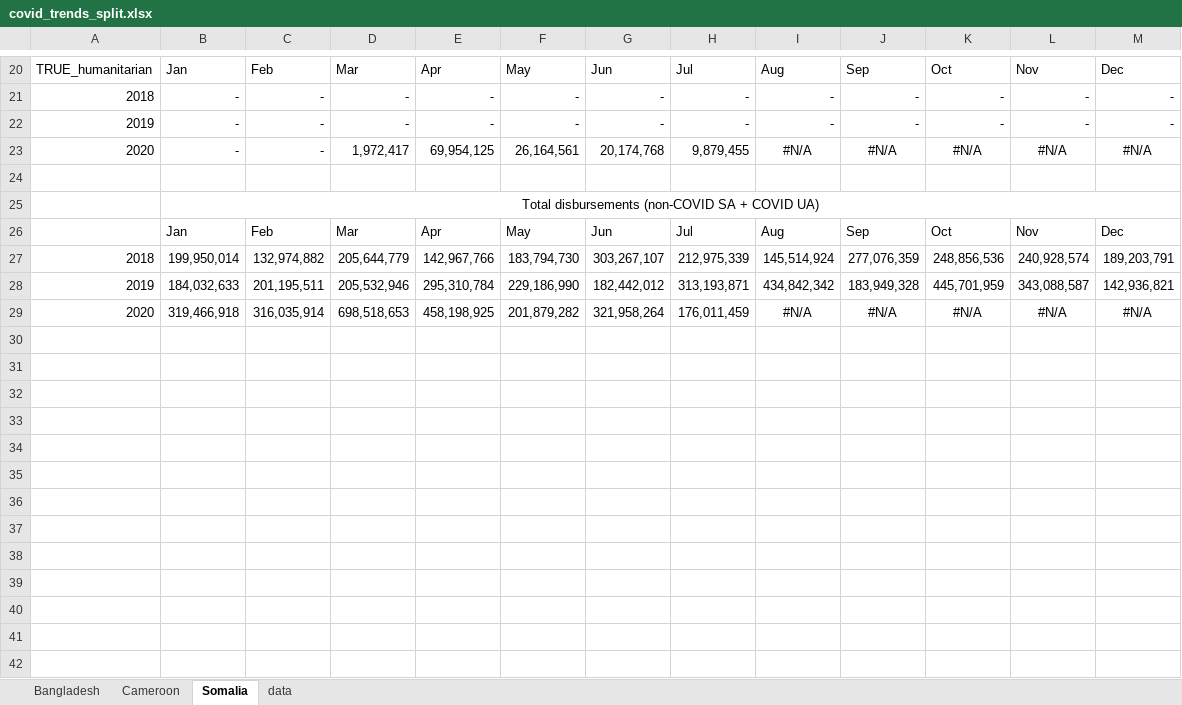
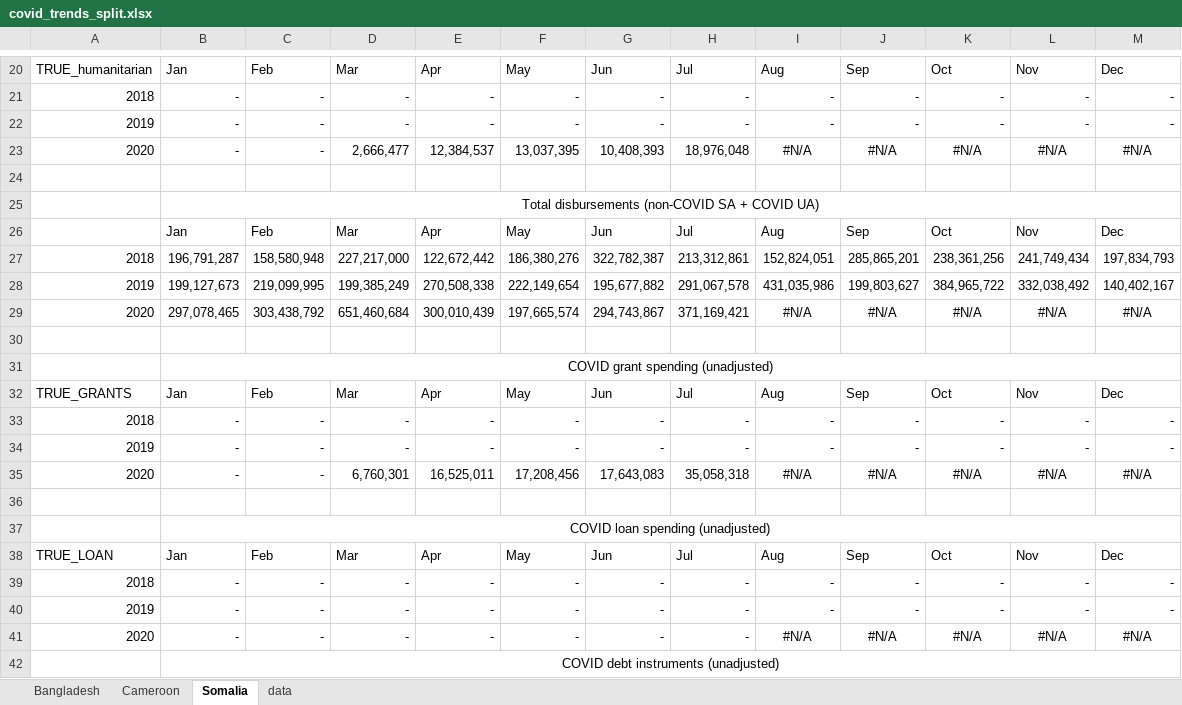
Before and after one commit to devinit/nexus_countries, an Excel workbook: output/covid_trends_split.xlsx, sheet Somalia, drawn as a sheet; only a part is shown, gaps mark what is left out; values as stored, in another font and other column widths than the file's, no borders; charts and pictures not drawn; addresses are those after the commit; the diff covers the shown part only; the diff names each change by its address in the sheet, - before the commit and + after, or states it on an @@ line.

Commit message:
Somalia budget analysis

```diff
--- a/output/covid_trends_split.xlsx (sheet Somalia)
+++ b/output/covid_trends_split.xlsx (sheet Somalia)
-D23: 1,972,417
+D23: 2,666,477
-E23: 69,954,125
+E23: 12,384,537
-F23: 26,164,561
+F23: 13,037,395
-G23: 20,174,768
+G23: 10,408,393
-H23: 9,879,455
+H23: 18,976,048
+row 27: 2018 | 196,791,287 | 158,580,948 | 227,217,000 | 122,672,442 | 186,380,276 | 322,782,387 | 213,312,861 | 152,824,051 | 285,865,201 | 238,361,256 | 241,749,434 | 197,834,793
+row 28: 2019 | 199,127,673 | 219,099,995 | 199,385,249 | 270,508,338 | 222,149,654 | 195,677,882 | 291,067,578 | 431,035,986 | 199,803,627 | 384,965,722 | 332,038,492 | 140,402,167
+row 29: 2020 | 297,078,465 | 303,438,792 | 651,460,684 | 300,010,439 | 197,665,574 | 294,743,867 | 371,169,421 | #N/A | #N/A | #N/A | #N/A | #N/A
-row 30: 2018 | 199,950,014 | 132,974,882 | 205,644,779 | 142,967,766 | 183,794,730 | 303,267,107 | 212,975,339 | 145,514,924 | 277,076,359 | 248,856,536 | 240,928,574 | 189,203,791
+row 30: (empty)
+row 31:  | COVID grant spending (unadjusted)
+row 32: TRUE_GRANTS | Jan | Feb | Mar | Apr | May | Jun | Jul | Aug | Sep | Oct | Nov | Dec
+row 33: 2018 | - | - | - | - | - | - | - | - | - | - | - | -
+row 34: 2019 | - | - | - | - | - | - | - | - | - | - | - | -
+row 35: 2020 | - | - | 6,760,301 | 16,525,011 | 17,208,456 | 17,643,083 | 35,058,318 | #N/A | #N/A | #N/A | #N/A | #N/A
-row 36: 2019 | 184,032,633 | 201,195,511 | 205,532,946 | 295,310,784 | 229,186,990 | 182,442,012 | 313,193,871 | 434,842,342 | 183,949,328 | 445,701,959 | 343,088,587 | 142,936,821
+row 36: (empty)
+row 37:  | COVID loan spending (unadjusted)
+row 38: TRUE_LOAN | Jan | Feb | Mar | Apr | May | Jun | Jul | Aug | Sep | Oct | Nov | Dec
+row 39: 2018 | - | - | - | - | - | - | - | - | - | - | - | -
+row 40: 2019 | - | - | - | - | - | - | - | - | - | - | - | -
-B41: 319,466,918
+B41: -
-C41: 316,035,914
+C41: -
-D41: 698,518,653
+D41: -
-E41: 458,198,925
+E41: -
-F41: 201,879,282
+F41: -
-G41: 321,958,264
+G41: -
-H41: 176,011,459
+H41: -
+row 42:  | COVID debt instruments (unadjusted)
```
Also changed, not shown: 13 added rows, 4 removed rows and 20 edited cells elsewhere in this sheet, sheet data, sheet Bangladesh, sheet Cameroon, formulas that keep their value, charts or pictures, output/subnational_SOM_ODA.xlsx, 21 other files.
